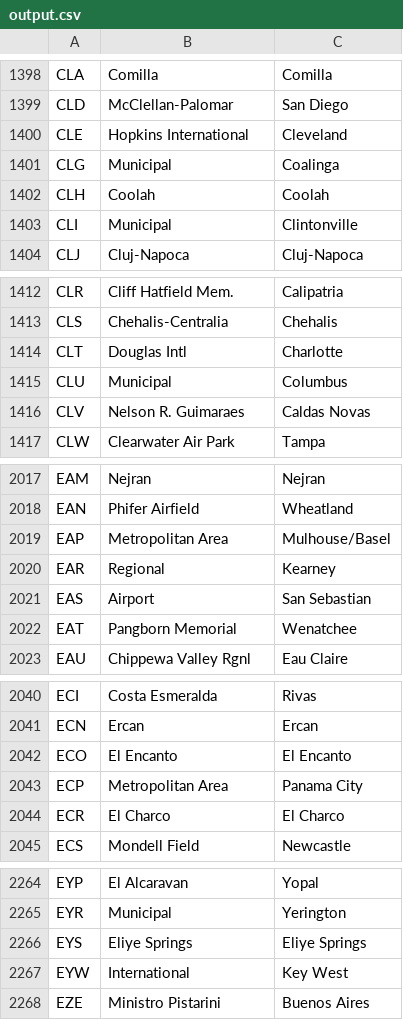
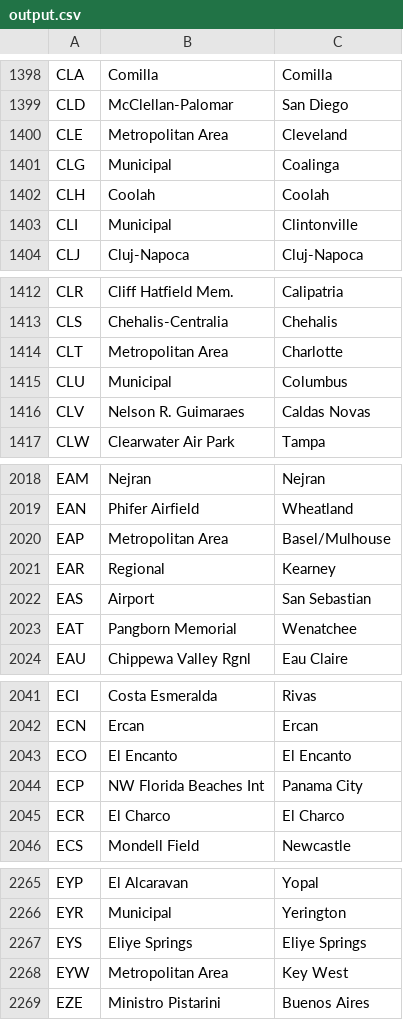
Before and after one commit to alexprengere/scrapiata, a CSV file: output/output.csv, drawn as a sheet; only a part is shown, gaps mark what is left out; the diff covers the shown part only.

```diff
--- a/output/output.csv
+++ b/output/output.csv
@@ -1399,3 +1399,3 @@ CLA,Comilla,Comilla
 CLD,McClellan-Palomar,San Diego
-CLE,Hopkins International,Cleveland
+CLE,Metropolitan Area,Cleveland
 CLG,Municipal,Coalinga
@@ -1413,3 +1413,3 @@ CLR,Cliff Hatfield Mem.,Calipatria
 CLS,Chehalis-Centralia,Chehalis
-CLT,Douglas Intl,Charlotte
+CLT,Metropolitan Area,Charlotte
 CLU,Municipal,Columbus
@@ -2018,3 +2019,3 @@ EAM,Nejran,Nejran
 EAN,Phifer Airfield,Wheatland
-EAP,Metropolitan Area,Mulhouse/Basel
+EAP,Metropolitan Area,Basel/Mulhouse
 EAR,Regional,Kearney
@@ -2042,3 +2043,3 @@ ECN,Ercan,Ercan
 ECO,El Encanto,El Encanto
-ECP,Metropolitan Area,Panama City
+ECP,NW Florida Beaches Int,Panama City
 ECR,El Charco,El Charco
@@ -2266,3 +2267,3 @@ EYR,Municipal,Yerington
 EYS,Eliye Springs,Eliye Springs
-EYW,International,Key West
+EYW,Metropolitan Area,Key West
 EZE,Ministro Pistarini,Buenos Aires
```
Also changed, not shown: 1 added row and 30 edited cells elsewhere in this file.
